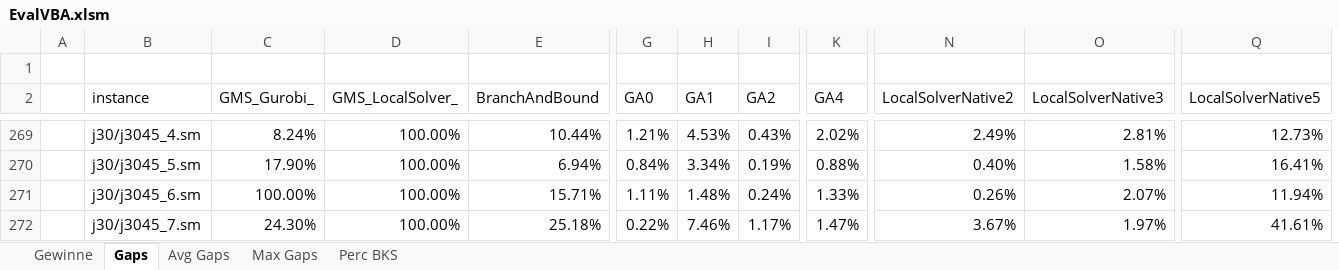
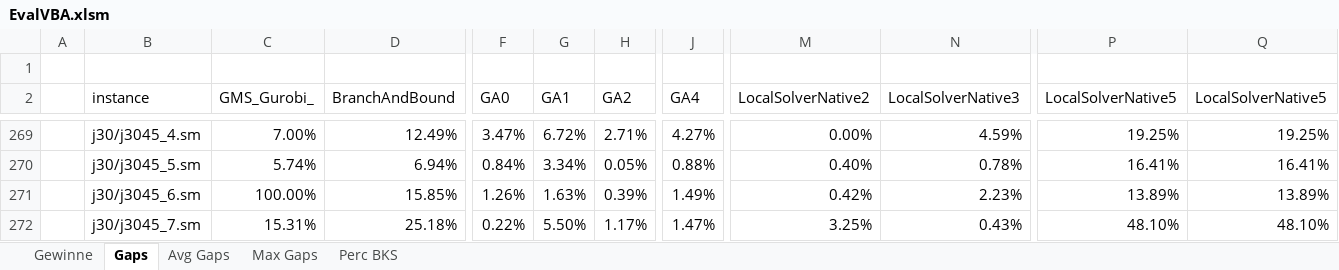
Before and after one commit to 0x17/NumericEvaluationScripts, an Excel workbook: EvalVBA.xlsm, sheet Gaps, drawn as a sheet; only a part is shown, gaps mark what is left out; values as stored, in another font and other column widths than the file's, no borders; removed rows and columns are numbered as before the commit, all else as after; the diff covers the shown part only; the diff names each change by its address in the sheet, - before the commit and + after, or states it on an @@ line.

```diff
--- a/EvalVBA.xlsm (sheet Gaps)
+++ b/EvalVBA.xlsm (sheet Gaps)
-column D (GMS_LocalSolver_), rows 269-272: all 100.00%
+column P (LocalSolverNative5), rows 269-272: 19.25% | 16.41% | 13.89% | 48.10%
-C269 (GMS_Gurobi_): 8.24%
+C269 (GMS_Gurobi_): 7.00%
-D269 (BranchAndBound): 10.44%
+D269 (BranchAndBound): 12.49%
-F269 (GA0): 1.21%
+F269 (GA0): 3.47%
-G269 (GA1): 4.53%
+G269 (GA1): 6.72%
-H269 (GA2): 0.43%
+H269 (GA2): 2.71%
-J269 (GA4): 2.02%
+J269 (GA4): 4.27%
-M269 (LocalSolverNative2): 2.49%
+M269 (LocalSolverNative2): 0.00%
-N269 (LocalSolverNative3): 2.81%
+N269 (LocalSolverNative3): 4.59%
-Q269 (LocalSolverNative5): 12.73%
+Q269 (LocalSolverNative5): 19.25%
-C270 (GMS_Gurobi_): 17.90%
+C270 (GMS_Gurobi_): 5.74%
-H270 (GA2): 0.19%
+H270 (GA2): 0.05%
-N270 (LocalSolverNative3): 1.58%
+N270 (LocalSolverNative3): 0.78%
-D271 (BranchAndBound): 15.71%
+D271 (BranchAndBound): 15.85%
-F271 (GA0): 1.11%
+F271 (GA0): 1.26%
-G271 (GA1): 1.48%
+G271 (GA1): 1.63%
-H271 (GA2): 0.24%
+H271 (GA2): 0.39%
-J271 (GA4): 1.33%
+J271 (GA4): 1.49%
-M271 (LocalSolverNative2): 0.26%
+M271 (LocalSolverNative2): 0.42%
-N271 (LocalSolverNative3): 2.07%
+N271 (LocalSolverNative3): 2.23%
-Q271 (LocalSolverNative5): 11.94%
+Q271 (LocalSolverNative5): 13.89%
-C272 (GMS_Gurobi_): 24.30%
+C272 (GMS_Gurobi_): 15.31%
-G272 (GA1): 7.46%
+G272 (GA1): 5.50%
-M272 (LocalSolverNative2): 3.67%
+M272 (LocalSolverNative2): 3.25%
-N272 (LocalSolverNative3): 1.97%
+N272 (LocalSolverNative3): 0.43%
-Q272 (LocalSolverNative5): 41.61%
+Q272 (LocalSolverNative5): 48.10%
```
Also changed, not shown: 673 edited cells elsewhere in this sheet, sheet Gewinne, sheet Perc BKS, sheet Avg Gaps, sheet Max Gaps, 5 other files.
